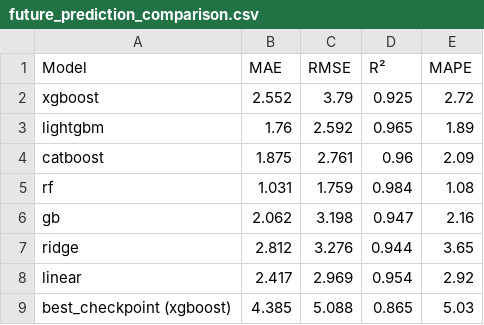
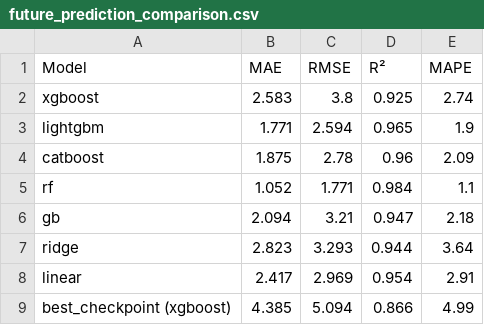
Before and after one commit to Yusra-Munawwar/AQI_Prediction, a CSV file: data/future_prediction_comparison.csv, drawn as a sheet.

```diff
--- a/data/future_prediction_comparison.csv
+++ b/data/future_prediction_comparison.csv
@@ -1,9 +1,9 @@
 Model,MAE,RMSE,R²,MAPE
-xgboost,2.552,3.79,0.925,2.72
-lightgbm,1.76,2.592,0.965,1.89
-catboost,1.875,2.761,0.96,2.09
-rf,1.031,1.759,0.984,1.08
-gb,2.062,3.198,0.947,2.16
-ridge,2.812,3.276,0.944,3.65
-linear,2.417,2.969,0.954,2.92
-best_checkpoint (xgboost),4.385,5.088,0.865,5.03
+xgboost,2.583,3.8,0.925,2.74
+lightgbm,1.771,2.594,0.965,1.9
+catboost,1.875,2.78,0.96,2.09
+rf,1.052,1.771,0.984,1.1
+gb,2.094,3.21,0.947,2.18
+ridge,2.823,3.293,0.944,3.64
+linear,2.417,2.969,0.954,2.91
+best_checkpoint (xgboost),4.385,5.094,0.866,4.99
```
Also changed, not shown: data/future_aqi_predictions.csv, 11 other files.
